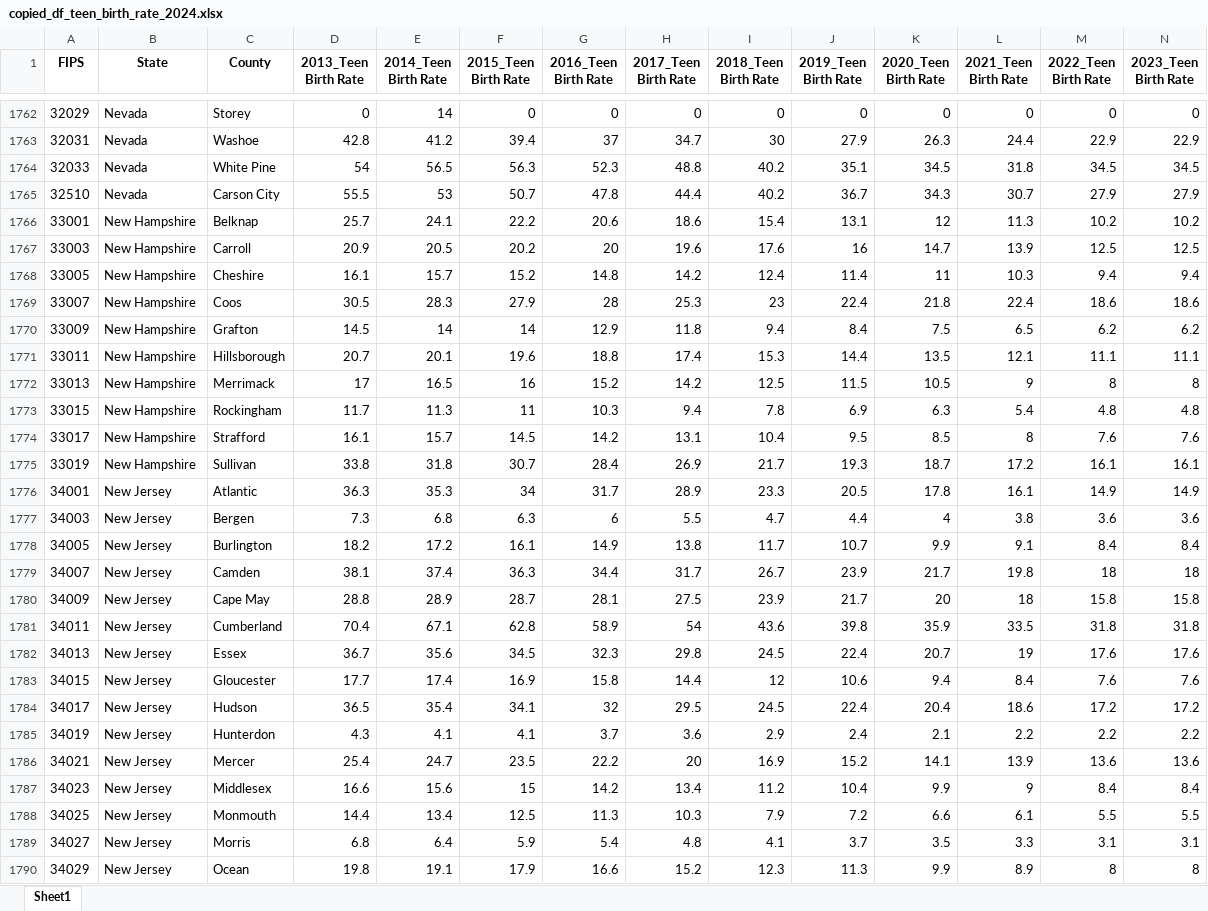
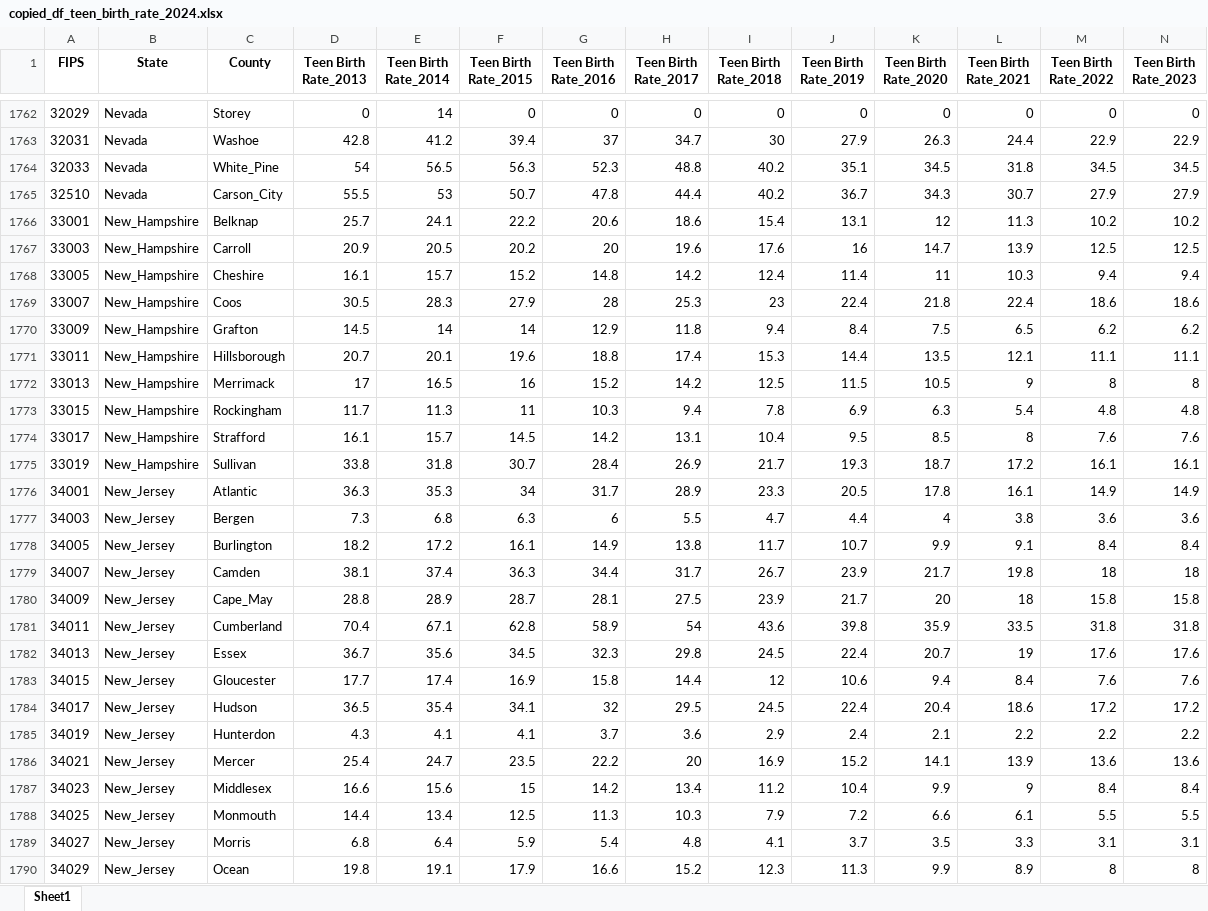
Before and after one commit to JoshuaMayo96/Project-4_Public-Health-Measure, an Excel workbook: output_directory_path/copied_df_teen_birth_rate_2024.xlsx, sheet Sheet1, drawn as a sheet; only a part is shown, gaps mark what is left out; values as stored, in another font and other column widths than the file's, no borders; the diff covers the shown part only; the diff names each change by its address in the sheet, - before the commit and + after, or states it on an @@ line.

```diff
--- a/output_directory_path/copied_df_teen_birth_rate_2024.xlsx (sheet Sheet1)
+++ b/output_directory_path/copied_df_teen_birth_rate_2024.xlsx (sheet Sheet1)
-D1: 2013_Teen Birth Rate
+D1: Teen Birth Rate_2013
-E1: 2014_Teen Birth Rate
+E1: Teen Birth Rate_2014
-F1: 2015_Teen Birth Rate
+F1: Teen Birth Rate_2015
-G1: 2016_Teen Birth Rate
+G1: Teen Birth Rate_2016
-H1: 2017_Teen Birth Rate
+H1: Teen Birth Rate_2017
-I1: 2018_Teen Birth Rate
+I1: Teen Birth Rate_2018
-J1: 2019_Teen Birth Rate
+J1: Teen Birth Rate_2019
-K1: 2020_Teen Birth Rate
+K1: Teen Birth Rate_2020
-L1: 2021_Teen Birth Rate
+L1: Teen Birth Rate_2021
-M1: 2022_Teen Birth Rate
+M1: Teen Birth Rate_2022
-N1: 2023_Teen Birth Rate
+N1: Teen Birth Rate_2023
-C1764 (County): White Pine
+C1764 (County): White_Pine
-C1765 (County): Carson City
+C1765 (County): Carson_City
-B1766:B1775 (State): New Hampshire
+B1766:B1775 (State): New_Hampshire
-B1776:B1790 (State): New Jersey
+B1776:B1790 (State): New_Jersey
-C1780 (County): Cape May
+C1780 (County): Cape_May
```
Also changed, not shown: 659 edited cells elsewhere in this sheet, output_directory_path/copied_df_%_Children_in_Poverty_2024.xlsx, output_directory_path/copied_df_%_Children_in_Poverty_2025.xlsx, 20 other files.
